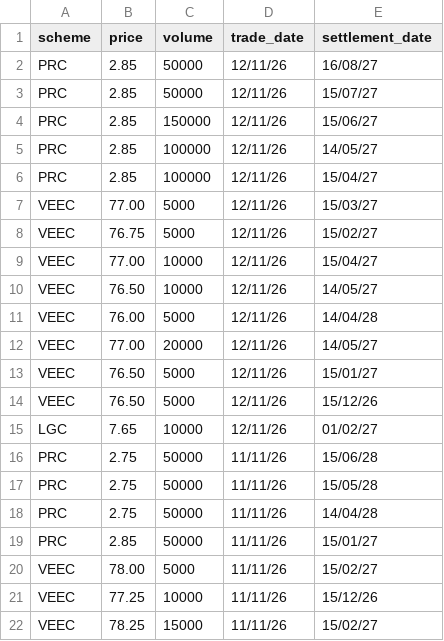
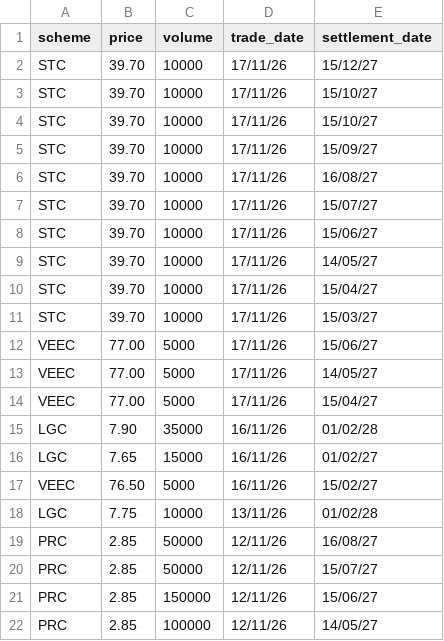
Before and after one commit to nwbort/lgc-forward-prices, a CSV file: forward_trades.csv, drawn as a sheet; only a part is shown; the shorter side is filled out with more unchanged rows; the diff covers the shown part only.

```diff
--- a/forward_trades.csv
+++ b/forward_trades.csv
@@ -1,2 +1,19 @@
 scheme,price,volume,trade_date,settlement_date
+STC,39.70,10000,17/11/26,15/12/27
+STC,39.70,10000,17/11/26,15/10/27
+STC,39.70,10000,17/11/26,15/10/27
+STC,39.70,10000,17/11/26,15/09/27
+STC,39.70,10000,17/11/26,16/08/27
+STC,39.70,10000,17/11/26,15/07/27
+STC,39.70,10000,17/11/26,15/06/27
+STC,39.70,10000,17/11/26,14/05/27
+STC,39.70,10000,17/11/26,15/04/27
+STC,39.70,10000,17/11/26,15/03/27
+VEEC,77.00,5000,17/11/26,15/06/27
+VEEC,77.00,5000,17/11/26,14/05/27
+VEEC,77.00,5000,17/11/26,15/04/27
+LGC,7.90,35000,16/11/26,01/02/28
+LGC,7.65,15000,16/11/26,01/02/27
+VEEC,76.50,5000,16/11/26,15/02/27
+LGC,7.75,10000,13/11/26,01/02/28
 PRC,2.85,50000,12/11/26,16/08/27
```
Also changed, not shown: 17 removed rows elsewhere in this file, spot_trades.csv.
